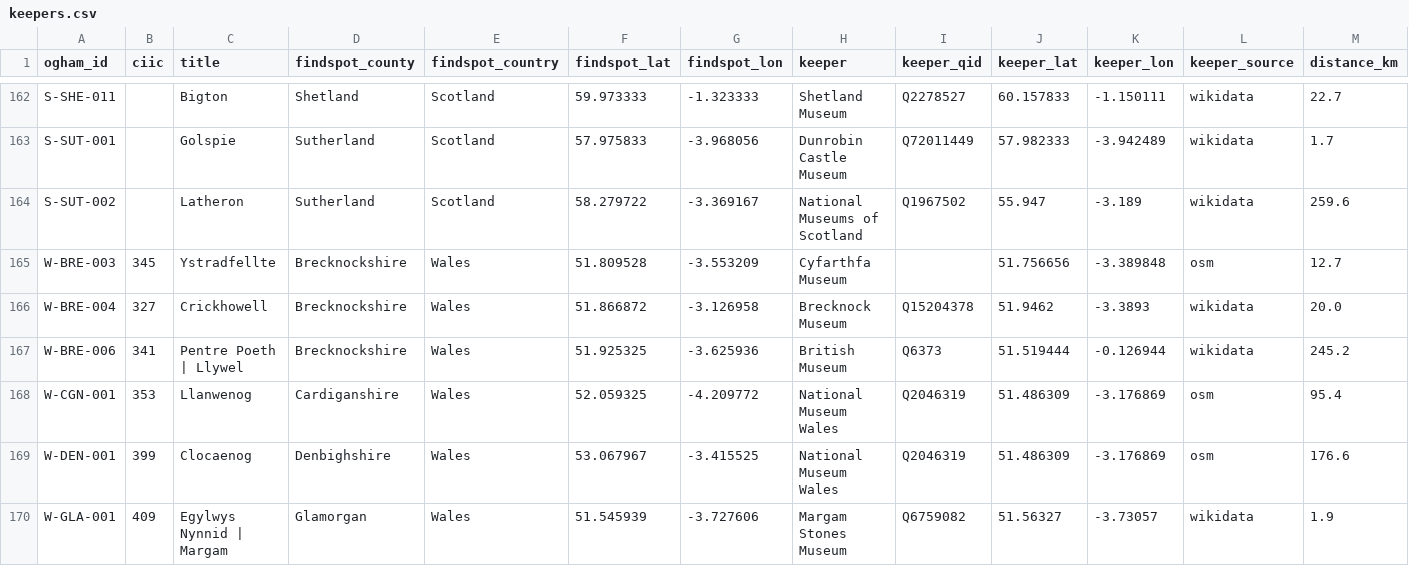
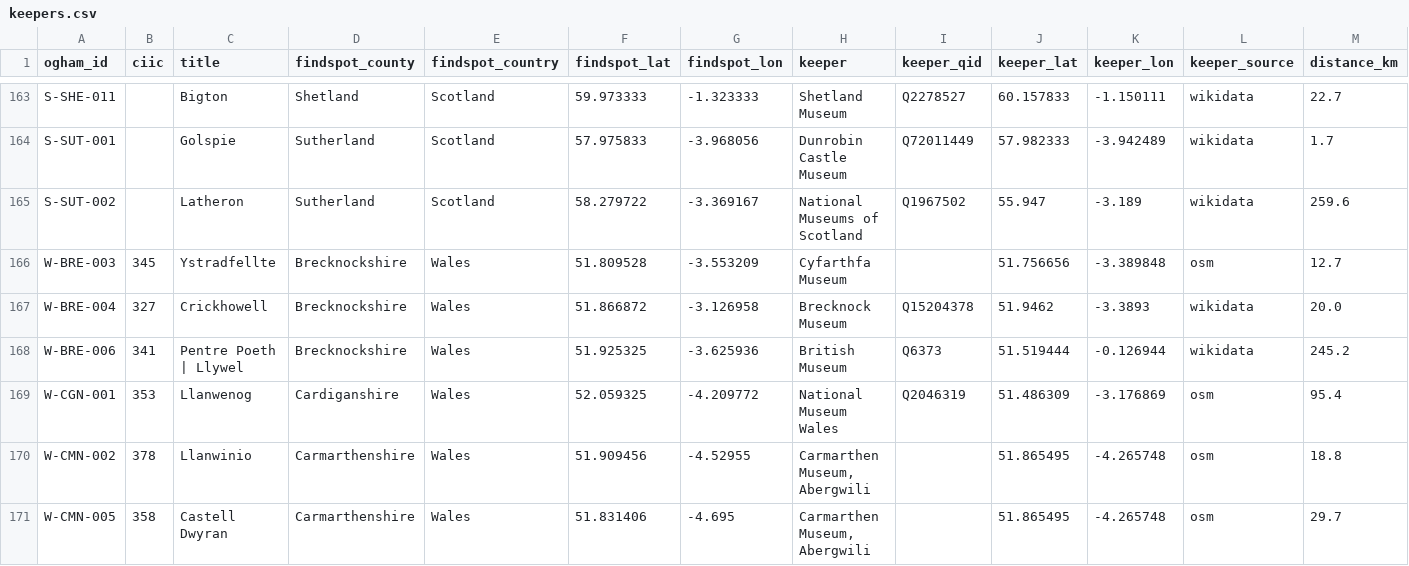
Before and after one commit to LinkedOpenOgham/tei--epidoc-crosswalk, a CSV file: docs/keepers.csv, drawn as a sheet; only a part is shown, gaps mark what is left out; the shorter side is filled out with more unchanged rows; the diff covers the shown part only.

```diff
--- a/docs/keepers.csv
+++ b/docs/keepers.csv
@@ -168 +169,3 @@ W-BRE-006,341,Pentre Poeth | Llywel,Brecknockshire,Wales,51.925325,-3.625936,Bri
 W-CGN-001,353,Llanwenog,Cardiganshire,Wales,52.059325,-4.209772,National Museum Wales,Q2046319,51.486309,-3.176869,osm,95.4
+W-CMN-002,378,Llanwinio,Carmarthenshire,Wales,51.909456,-4.52955,"Carmarthen Museum, Abergwili",,51.865495,-4.265748,osm,18.8
+W-CMN-005,358,Castell Dwyran,Carmarthenshire,Wales,51.831406,-4.695,"Carmarthen Museum, Abergwili",,51.865495,-4.265748,osm,29.7
```
Also changed, not shown: 2 added rows and 16 edited cells elsewhere in this file, out/keepers.csv, reconciliation/keeper-coordinates.csv, 11 other files.
